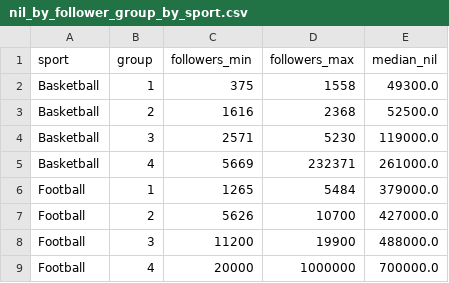
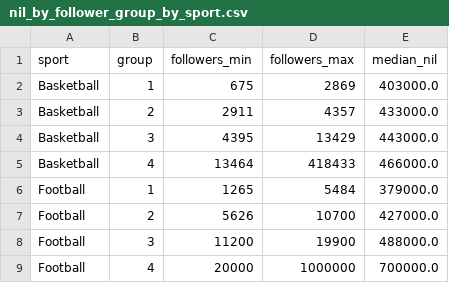
Before and after one commit to govrahul/aipi510_project2, a CSV file: figures/figure_data/nil_by_follower_group_by_sport.csv, drawn as a sheet; removed rows and columns are numbered as before the commit, all else as after; the diff names each change by its address in the sheet, - before the commit and + after, or states it on an @@ line.

Commit message:
Rerun the two-sport analysis on the top-1,000 basketball sample
Basketball is now sampled like football: 25 players per quarter of the 1,000 highest NIL valuations. Regenerates figures 7-11 and the model results, rewrites the report and README for the new findings, and adds the final deck with slides 7-12 rebuilt.

```diff
--- a/figures/figure_data/nil_by_follower_group_by_sport.csv
+++ b/figures/figure_data/nil_by_follower_group_by_sport.csv
-row 2: Basketball | 1 | 375 | 1558 | 49300.0
-row 3: Basketball | 2 | 1616 | 2368 | 52500.0
-row 4: Basketball | 3 | 2571 | 5230 | 119000.0
-row 5: Basketball | 4 | 5669 | 232371 | 261000.0
+row 2: Basketball | 1 | 675 | 2869 | 403000.0
+row 3: Basketball | 2 | 2911 | 4357 | 433000.0
+row 4: Basketball | 3 | 4395 | 13429 | 443000.0
+row 5: Basketball | 4 | 13464 | 418433 | 466000.0
```
Also changed, not shown: 18 other files.
